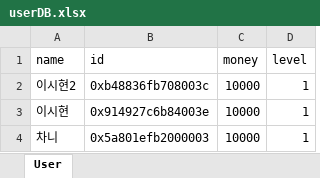
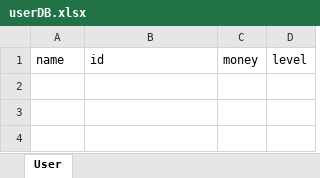
Before and after one commit to richardlee-kr/SuperBot, an Excel workbook: userDB.xlsx, sheet User, drawn as a sheet; values as stored, in another font and other column widths than the file's, no borders; the diff names each change by its address in the sheet, - before the commit and + after, or states it on an @@ line.

Commit message:
DB reset

```diff
--- a/userDB.xlsx (sheet User)
+++ b/userDB.xlsx (sheet User)
-row 2: 이시현2 | 0xb48836fb708003c | 10000 | 1
-row 3: 이시현 | 0x914927c6b84003e | 10000 | 1
-row 4: 차니 | 0x5a801efb2000003 | 10000 | 1
```
